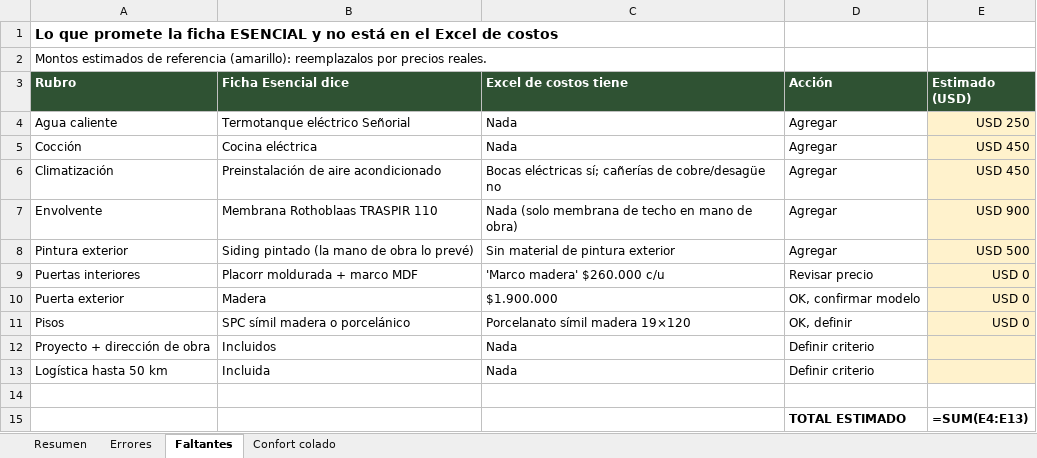
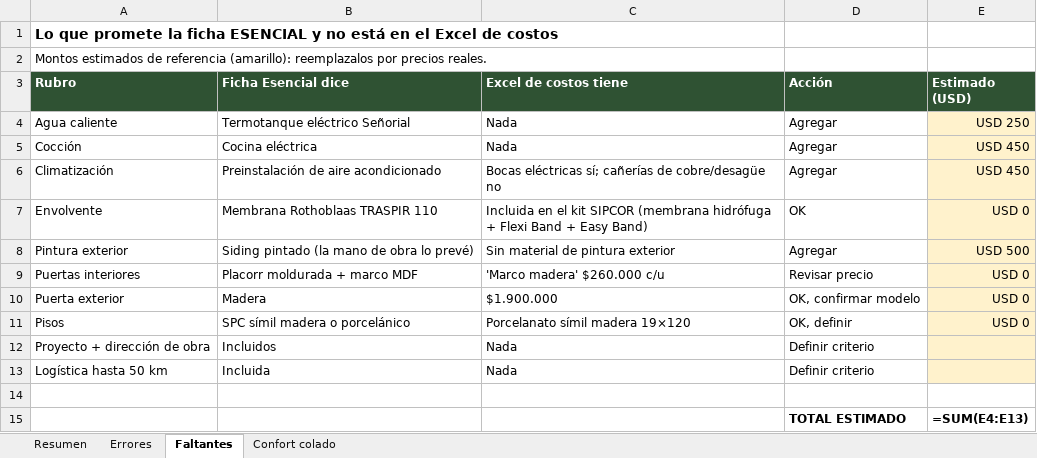
Before and after one commit to Urban-Murphy/Urban, an Excel workbook: URBANSIP/AURA/Aura_Revision_Costo_30-09-26.xlsx, sheet Faltantes, drawn as a sheet; values as stored, in another font and other column widths than the file's, no borders; formulas without a stored value are shown as written; the diff names each change by its address in the sheet, - before the commit and + after, or states it on an @@ line.

```diff
--- a/URBANSIP/AURA/Aura_Revision_Costo_30-09-26.xlsx (sheet Faltantes)
+++ b/URBANSIP/AURA/Aura_Revision_Costo_30-09-26.xlsx (sheet Faltantes)
-C7 (Excel de costos tiene): Nada (solo membrana de techo en mano de obra)
+C7 (Excel de costos tiene): Incluida en el kit SIPCOR (membrana hidrófuga + Flexi Band + Easy Band)
-D7 (Acción): Agregar
+D7 (Acción): OK
-E7 (Estimado (USD)): USD 900
+E7 (Estimado (USD)): USD 0
```
Also changed, not shown: sheet Errores, sheet Resumen, URBANSIP/AURA/Aura_Precio_Venta.xlsx.
